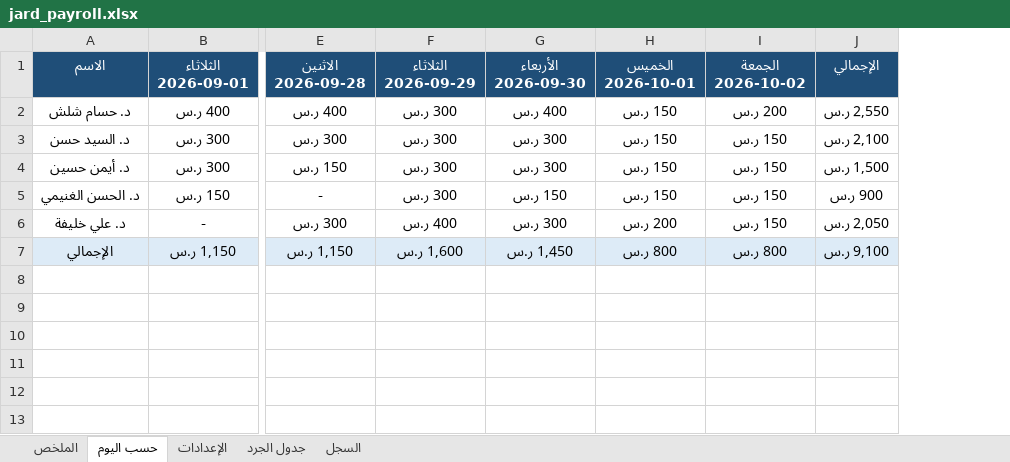
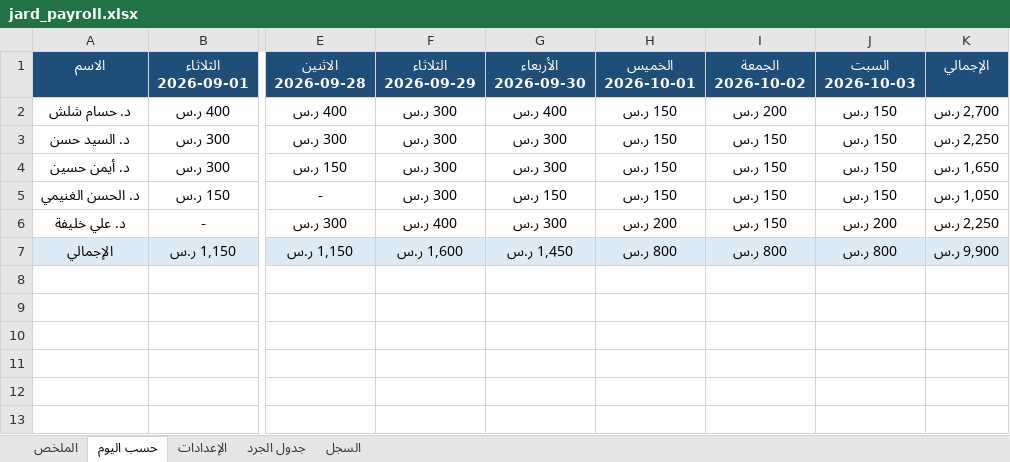
Before and after one commit to phsayed2014-oss/Dashboard-, an Excel workbook: inventory/jard_payroll.xlsx, sheet حسب اليوم, drawn as a sheet; only a part is shown, gaps mark what is left out; values as stored, in another font and other column widths than the file's, no borders; addresses are those after the commit; the diff names each change by its address in the sheet, - before the commit and + after, or states it on an @@ line.

```diff
--- a/inventory/jard_payroll.xlsx (sheet حسب اليوم)
+++ b/inventory/jard_payroll.xlsx (sheet حسب اليوم)
+column J (السبت 2026-10-03), rows 2-7: 150 ر.س | 150 ر.س | 150 ر.س | 150 ر.س | 200 ر.س | 800 ر.س
-K2 (الإجمالي): 2,550 ر.س
+K2 (الإجمالي): 2,700 ر.س
-K3 (الإجمالي): 2,100 ر.س
+K3 (الإجمالي): 2,250 ر.س
-K4 (الإجمالي): 1,500 ر.س
+K4 (الإجمالي): 1,650 ر.س
-K5 (الإجمالي): 900 ر.س
+K5 (الإجمالي): 1,050 ر.س
-K6 (الإجمالي): 2,050 ر.س
+K6 (الإجمالي): 2,250 ر.س
-K7 (الإجمالي): 9,100 ر.س
+K7 (الإجمالي): 9,900 ر.س
```
Also changed, not shown: sheet السجل, sheet الملخص, hidden cells, inventory/jard_log.xlsx, 1 other file.
